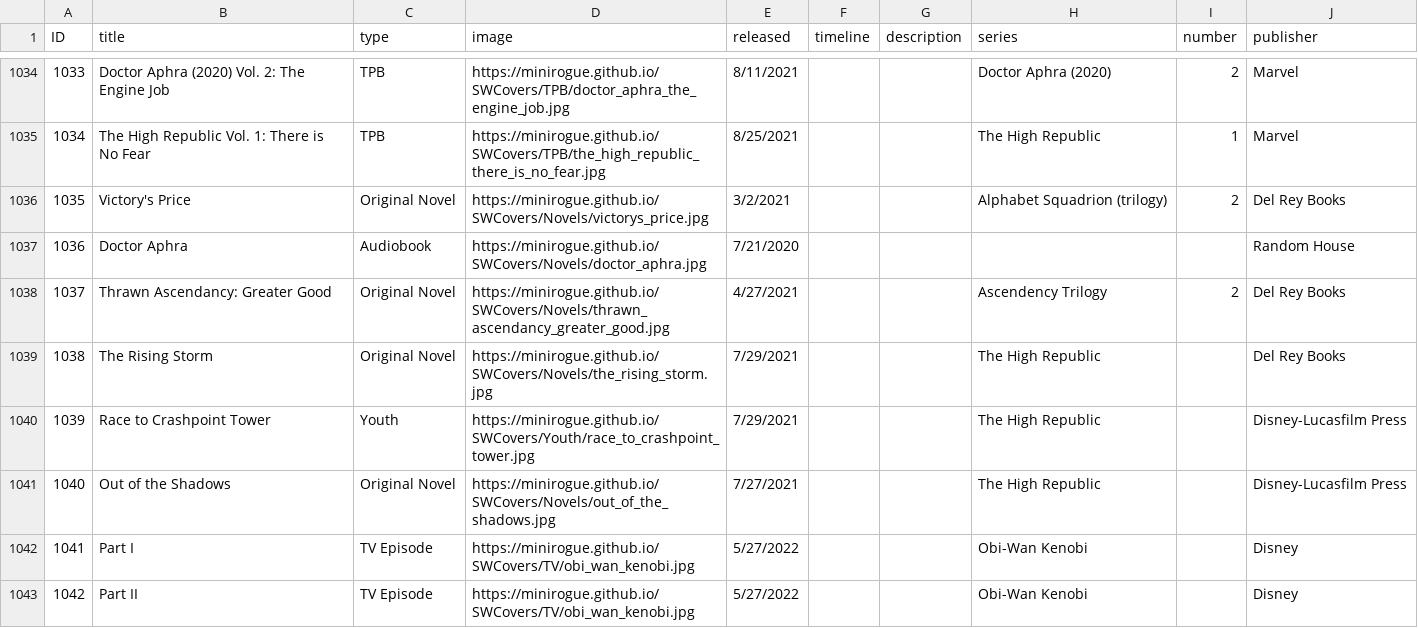
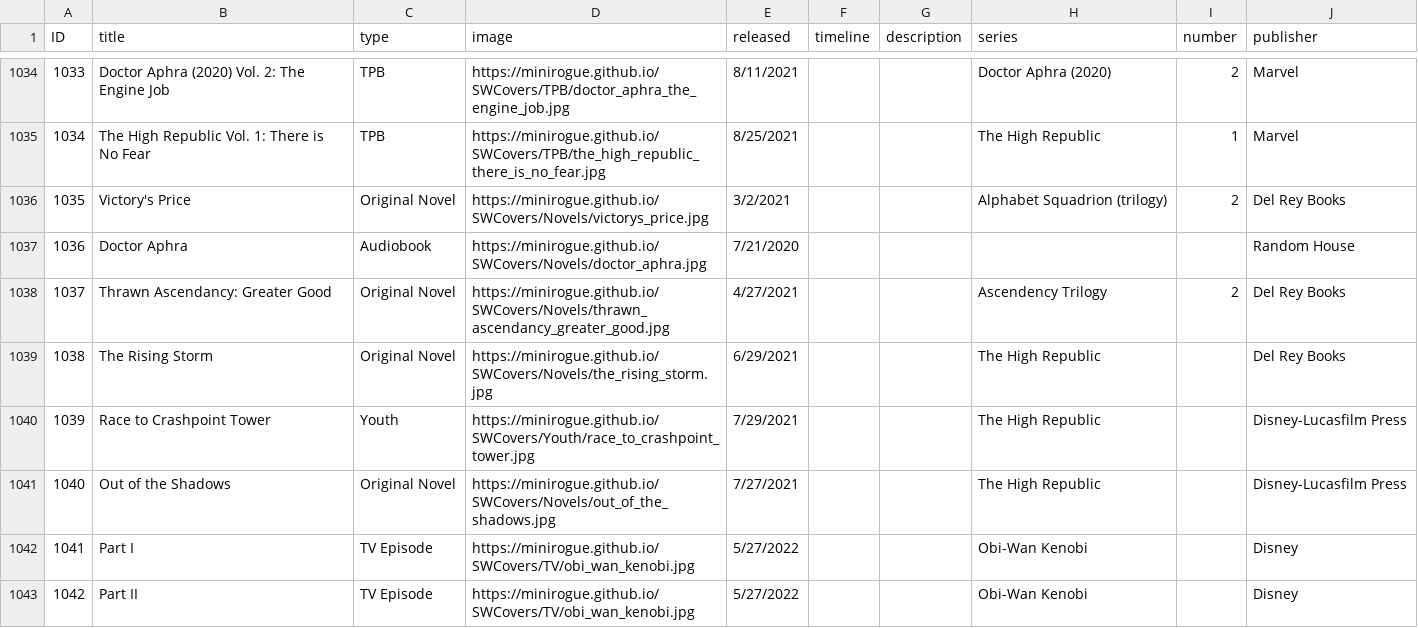
Before and after one commit to Minirogue/HoloCanon, a CSV file: api/src/main/resources/media.csv, drawn as a sheet; only a part is shown, gaps mark what is left out.

Commit message:
Fix The Rising Storm's release date (thanks Kohai)

```diff
--- a/api/src/main/resources/media.csv
+++ b/api/src/main/resources/media.csv
@@ -1038,3 +1038,3 @@ ID,title,type,image,released,timeline,description,series,number,publisher
 1037,Thrawn Ascendancy: Greater Good,Original Novel,https://minirogue.github.io/SWCovers/Novels/thrawn_ascendancy_greater_good.jpg,4/27/2021,,,Ascendency Trilogy,2,Del Rey Books
-1038,The Rising Storm,Original Novel,https://minirogue.github.io/SWCovers/Novels/the_rising_storm.jpg,7/29/2021,,,The High Republic,,Del Rey Books
+1038,The Rising Storm,Original Novel,https://minirogue.github.io/SWCovers/Novels/the_rising_storm.jpg,6/29/2021,,,The High Republic,,Del Rey Books
 1039,Race to Crashpoint Tower,Youth,https://minirogue.github.io/SWCovers/Youth/race_to_crashpoint_tower.jpg,7/29/2021,,,The High Republic,,Disney-Lucasfilm Press
```
